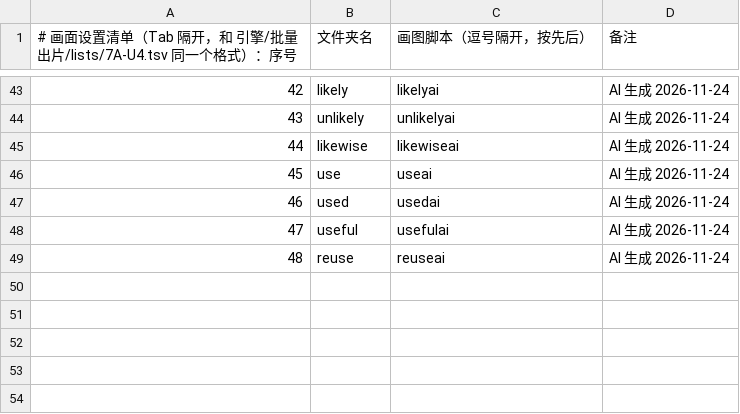
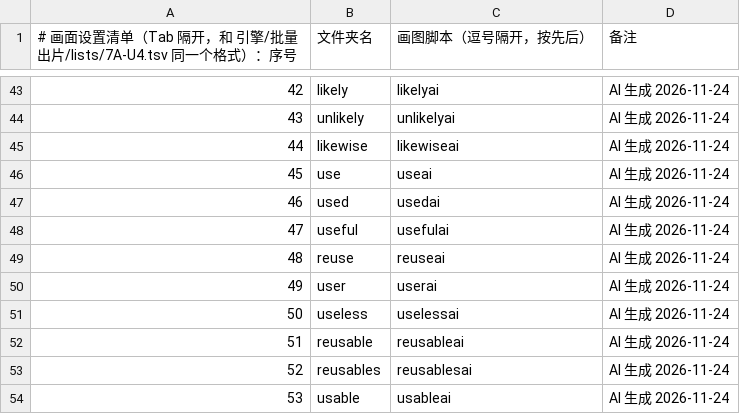
Before and after one commit to Jacklee15333/wordsvideo, a TSV file: 词库/画面设置/清单.tsv, drawn as a sheet; only a part is shown, gaps mark what is left out.

Commit message:
词库：画面设置 user、useless、reusable、reusables、usable（5 个词，网页 AI 做的）

```diff
--- a/词库/画面设置/清单.tsv
+++ b/词库/画面设置/清单.tsv
@@ -49 +49,6 @@
 48	reuse	reuseai	AI 生成 2026-11-24
+49	user	userai	AI 生成 2026-11-24
+50	useless	uselessai	AI 生成 2026-11-24
+51	reusable	reusableai	AI 生成 2026-11-24
+52	reusables	reusablesai	AI 生成 2026-11-24
+53	usable	usableai	AI 生成 2026-11-24
```
Also changed, not shown: 词库/总表视频细节数据/索引.tsv, 47 other files.
